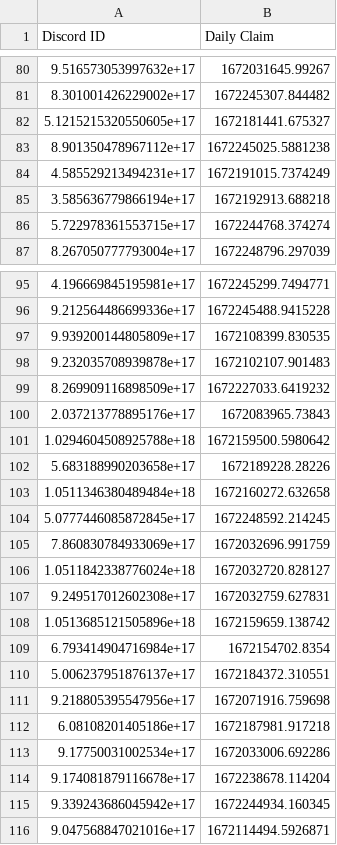
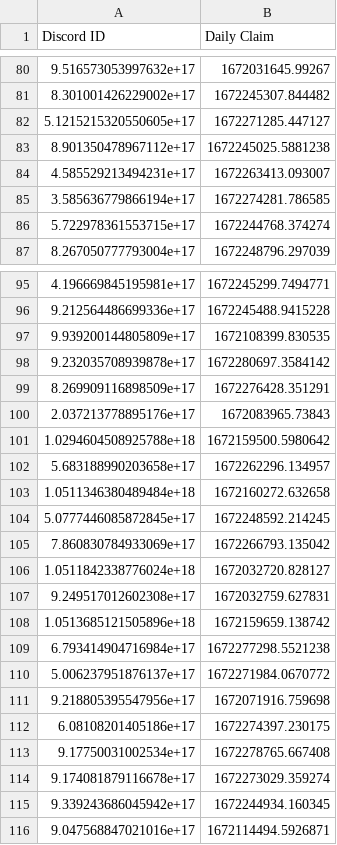
Before and after one commit to hockshem/jnw-santa, a CSV file: csv_data/daily_claim.csv, drawn as a sheet; only a part is shown, gaps mark what is left out; the diff covers the shown part only.

```diff
--- a/csv_data/daily_claim.csv
+++ b/csv_data/daily_claim.csv
@@ -81,6 +81,6 @@ Discord ID,Daily Claim
 8.301001426229002e+17,1672245307.844482
-5.1215215320550605e+17,1672181441.675327
+5.1215215320550605e+17,1672271285.447127
 8.901350478967112e+17,1672245025.5881238
-4.585529213494231e+17,1672191015.7374249
-3.585636779866194e+17,1672192913.688218
+4.585529213494231e+17,1672263413.093007
+3.585636779866194e+17,1672274281.786585
 5.722978361553715e+17,1672244768.374274
@@ -97,10 +97,10 @@ Discord ID,Daily Claim
 9.939200144805809e+17,1672108399.830535
-9.232035708939878e+17,1672102107.901483
-8.269909116898509e+17,1672227033.6419232
+9.232035708939878e+17,1672280697.3584142
+8.269909116898509e+17,1672276428.351291
 2.037213778895176e+17,1672083965.73843
 1.0294604508925788e+18,1672159500.5980642
-5.683188990203658e+17,1672189228.28226
+5.683188990203658e+17,1672262296.134957
 1.0511346380489484e+18,1672160272.632658
 5.0777446085872845e+17,1672248592.214245
-7.860830784933069e+17,1672032696.991759
+7.860830784933069e+17,1672266793.135042
 1.0511842338776024e+18,1672032720.828127
@@ -108,8 +108,8 @@ Discord ID,Daily Claim
 1.0513685121505896e+18,1672159659.138742
-6.793414904716984e+17,1672154702.8354
-5.006237951876137e+17,1672184372.310551
+6.793414904716984e+17,1672277298.5521238
+5.006237951876137e+17,1672271984.0670772
 9.218805395547956e+17,1672071916.759698
-6.08108201405186e+17,1672187981.917218
-9.17750031002534e+17,1672033006.692286
-9.174081879116678e+17,1672238678.114204
+6.08108201405186e+17,1672274397.230175
+9.17750031002534e+17,1672278765.667408
+9.174081879116678e+17,1672273029.359274
 9.339243686045942e+17,1672244934.160345
```
Also changed, not shown: 57 added rows and 63 edited cells elsewhere in this file, csv_data/member_points.csv, csv_data/prize_pool.csv, 4 other files.
